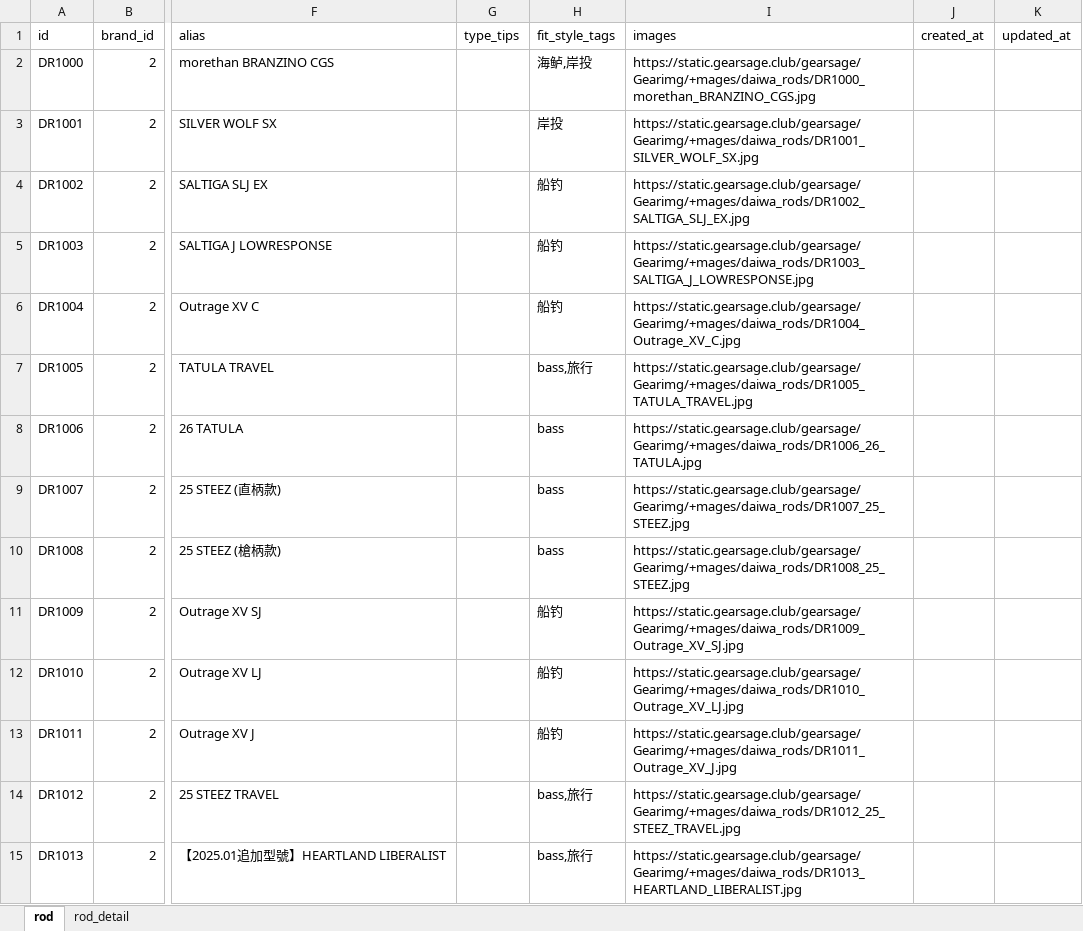
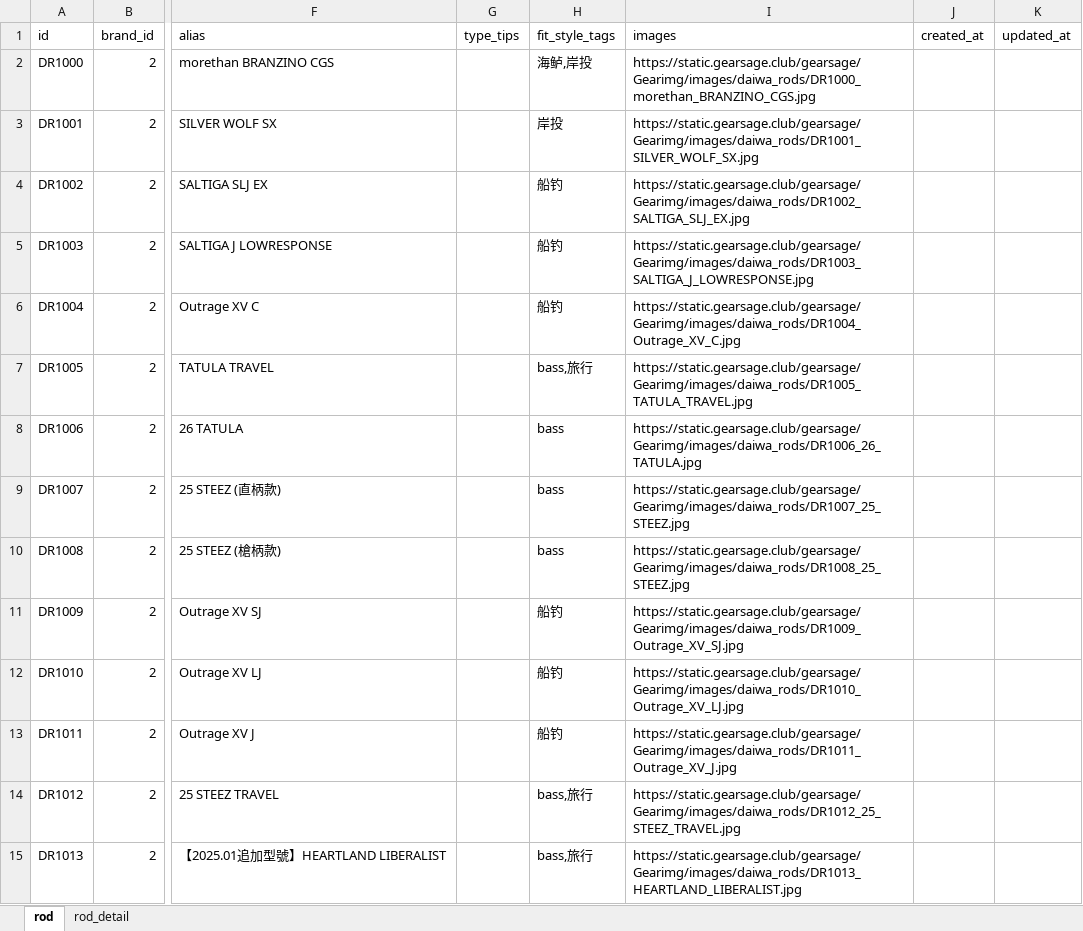
Before and after one commit to Dmaozhua/GearSage, an Excel workbook: GearSage-client/pkgGear/data_raw/daiwa_rod_import.xlsx, sheet rod, drawn as a sheet; only a part is shown, gaps mark what is left out; values as stored, in another font and other column widths than the file's, no borders; the diff covers the shown part only; the diff names each change by its address in the sheet, - before the commit and + after, or states it on an @@ line.

```diff
--- a/GearSage-client/pkgGear/data_raw/daiwa_rod_import.xlsx (sheet rod)
+++ b/GearSage-client/pkgGear/data_raw/daiwa_rod_import.xlsx (sheet rod)
-I2 (images): https://static.gearsage.club/gearsage/Gearimg/+mages/daiwa_rods/DR1000_morethan_BRANZINO_CGS.jpg
+I2 (images): https://static.gearsage.club/gearsage/Gearimg/images/daiwa_rods/DR1000_morethan_BRANZINO_CGS.jpg
-I3 (images): https://static.gearsage.club/gearsage/Gearimg/+mages/daiwa_rods/DR1001_SILVER_WOLF_SX.jpg
+I3 (images): https://static.gearsage.club/gearsage/Gearimg/images/daiwa_rods/DR1001_SILVER_WOLF_SX.jpg
-I4 (images): https://static.gearsage.club/gearsage/Gearimg/+mages/daiwa_rods/DR1002_SALTIGA_SLJ_EX.jpg
+I4 (images): https://static.gearsage.club/gearsage/Gearimg/images/daiwa_rods/DR1002_SALTIGA_SLJ_EX.jpg
-I5 (images): https://static.gearsage.club/gearsage/Gearimg/+mages/daiwa_rods/DR1003_SALTIGA_J_LOWRESPONSE.jpg
+I5 (images): https://static.gearsage.club/gearsage/Gearimg/images/daiwa_rods/DR1003_SALTIGA_J_LOWRESPONSE.jpg
-I6 (images): https://static.gearsage.club/gearsage/Gearimg/+mages/daiwa_rods/DR1004_Outrage_XV_C.jpg
+I6 (images): https://static.gearsage.club/gearsage/Gearimg/images/daiwa_rods/DR1004_Outrage_XV_C.jpg
-I7 (images): https://static.gearsage.club/gearsage/Gearimg/+mages/daiwa_rods/DR1005_TATULA_TRAVEL.jpg
+I7 (images): https://static.gearsage.club/gearsage/Gearimg/images/daiwa_rods/DR1005_TATULA_TRAVEL.jpg
-I8 (images): https://static.gearsage.club/gearsage/Gearimg/+mages/daiwa_rods/DR1006_26_TATULA.jpg
+I8 (images): https://static.gearsage.club/gearsage/Gearimg/images/daiwa_rods/DR1006_26_TATULA.jpg
-I9 (images): https://static.gearsage.club/gearsage/Gearimg/+mages/daiwa_rods/DR1007_25_STEEZ.jpg
+I9 (images): https://static.gearsage.club/gearsage/Gearimg/images/daiwa_rods/DR1007_25_STEEZ.jpg
-I10 (images): https://static.gearsage.club/gearsage/Gearimg/+mages/daiwa_rods/DR1008_25_STEEZ.jpg
+I10 (images): https://static.gearsage.club/gearsage/Gearimg/images/daiwa_rods/DR1008_25_STEEZ.jpg
-I11 (images): https://static.gearsage.club/gearsage/Gearimg/+mages/daiwa_rods/DR1009_Outrage_XV_SJ.jpg
+I11 (images): https://static.gearsage.club/gearsage/Gearimg/images/daiwa_rods/DR1009_Outrage_XV_SJ.jpg
-I12 (images): https://static.gearsage.club/gearsage/Gearimg/+mages/daiwa_rods/DR1010_Outrage_XV_LJ.jpg
+I12 (images): https://static.gearsage.club/gearsage/Gearimg/images/daiwa_rods/DR1010_Outrage_XV_LJ.jpg
-I13 (images): https://static.gearsage.club/gearsage/Gearimg/+mages/daiwa_rods/DR1011_Outrage_XV_J.jpg
+I13 (images): https://static.gearsage.club/gearsage/Gearimg/images/daiwa_rods/DR1011_Outrage_XV_J.jpg
-I14 (images): https://static.gearsage.club/gearsage/Gearimg/+mages/daiwa_rods/DR1012_25_STEEZ_TRAVEL.jpg
+I14 (images): https://static.gearsage.club/gearsage/Gearimg/images/daiwa_rods/DR1012_25_STEEZ_TRAVEL.jpg
-I15 (images): https://static.gearsage.club/gearsage/Gearimg/+mages/daiwa_rods/DR1013_HEARTLAND_LIBERALIST.jpg
+I15 (images): https://static.gearsage.club/gearsage/Gearimg/images/daiwa_rods/DR1013_HEARTLAND_LIBERALIST.jpg
```
Also changed, not shown: 61 edited cells elsewhere in this sheet, sheet rod_detail, GearSage-client/pkgGear/data_raw/ark_rod_import.xlsx, GearSage-client/pkgGear/data_raw/evergreen_rod_import.xlsx, 34 other files.
